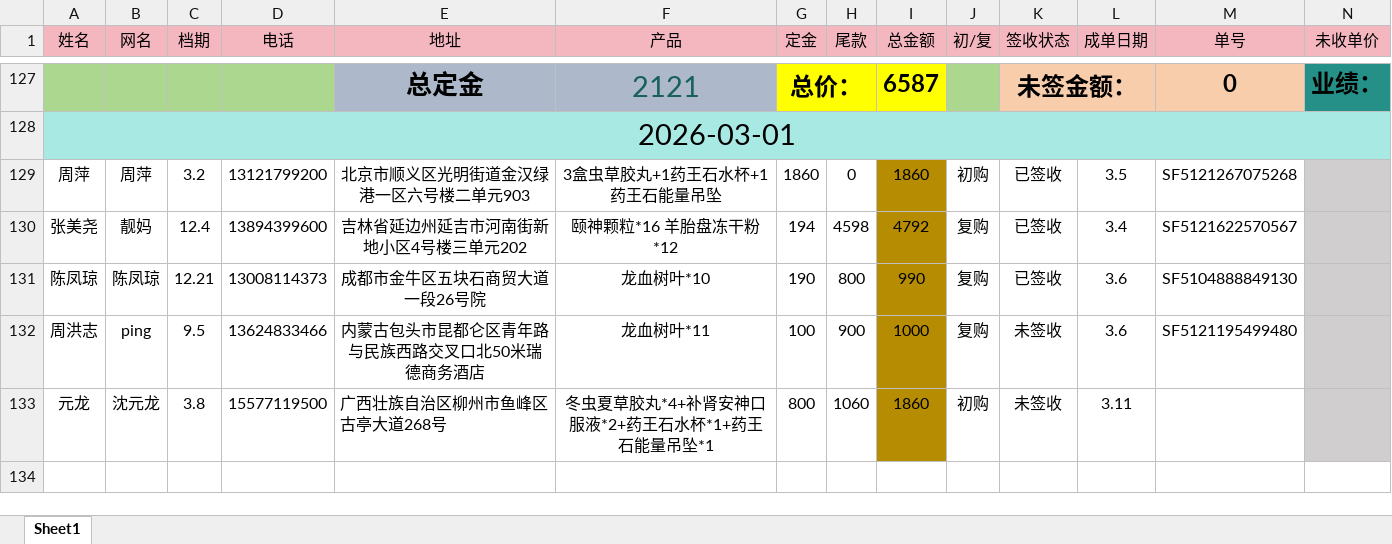
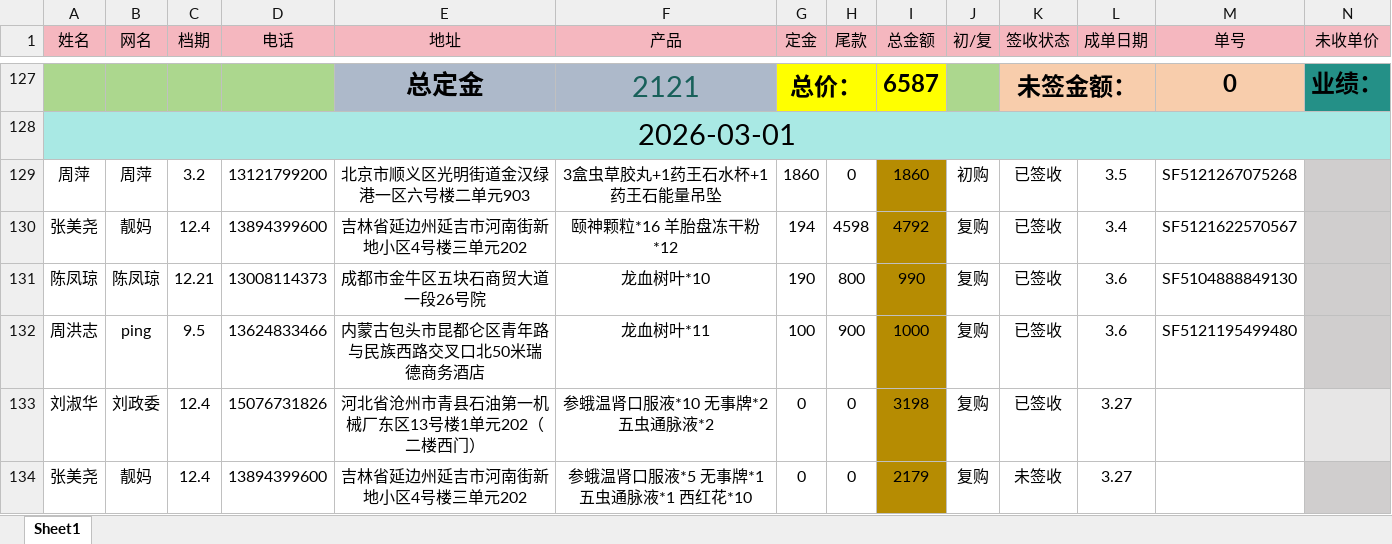
Before and after one commit to GaoHui19/xinle-, an Excel workbook: 业绩表/业绩表.xlsx, sheet Sheet1, drawn as a sheet; only a part is shown, gaps mark what is left out; values as stored, in another font and other column widths than the file's, no borders; removed rows and columns are numbered as before the commit, all else as after; rows hold the shown columns only; the diff names each change by its address in the sheet, - before the commit and + after, or states it on an @@ line.

```diff
--- a/业绩表/业绩表.xlsx (sheet Sheet1)
+++ b/业绩表/业绩表.xlsx (sheet Sheet1)
-K132 (签收状态): 未签收
+K132 (签收状态): 已签收
-row 133: 元龙 | 沈元龙 | 3.8 | 15577119500 | 广西壮族自治区柳州市鱼峰区古亭大道268号 | 冬虫夏草胶丸*4+补肾安神口服液*2+药王石水杯*1+药王石能量吊坠*1 | 800 | 1060 | 1860 | 初购 | 未签收 | 3.11
+row 133: 刘淑华 | 刘政委 | 12.4 | 15076731826 | 河北省沧州市青县石油第一机械厂东区13号楼1单元202（二楼西门） | 参蛾温肾口服液*10 无事牌*2 五虫通脉液*2 | 0 | 0 | 3198 | 复购 | 已签收 | 3.27
+row 134: 张美尧 | 靓妈 | 12.4 | 13894399600 | 吉林省延边州延吉市河南街新地小区4号楼三单元202 | 参蛾温肾口服液*5 无事牌*1 五虫通脉液*1 西红花*10 | 0 | 0 | 2179 | 复购 | 未签收 | 3.27
```
Also changed, not shown: 15 other files.
